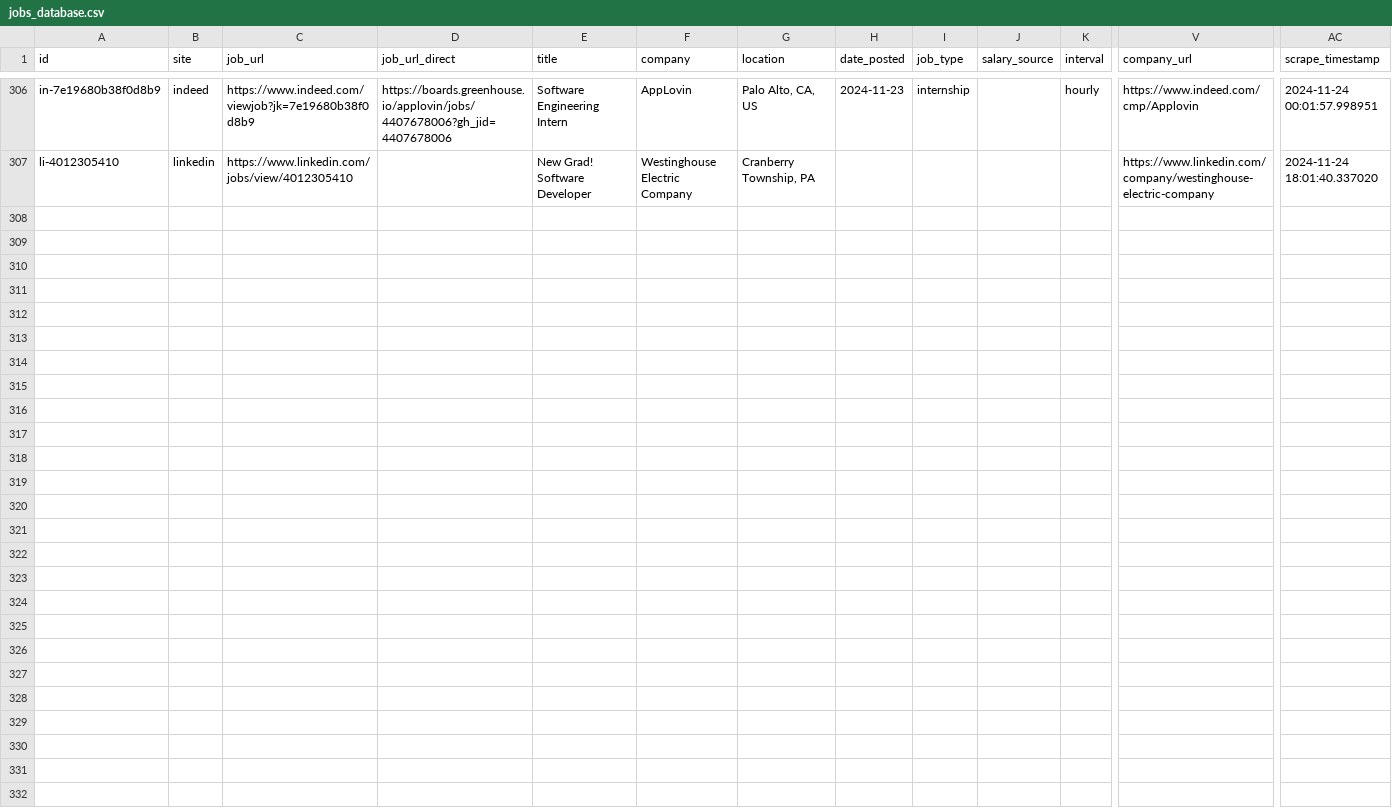
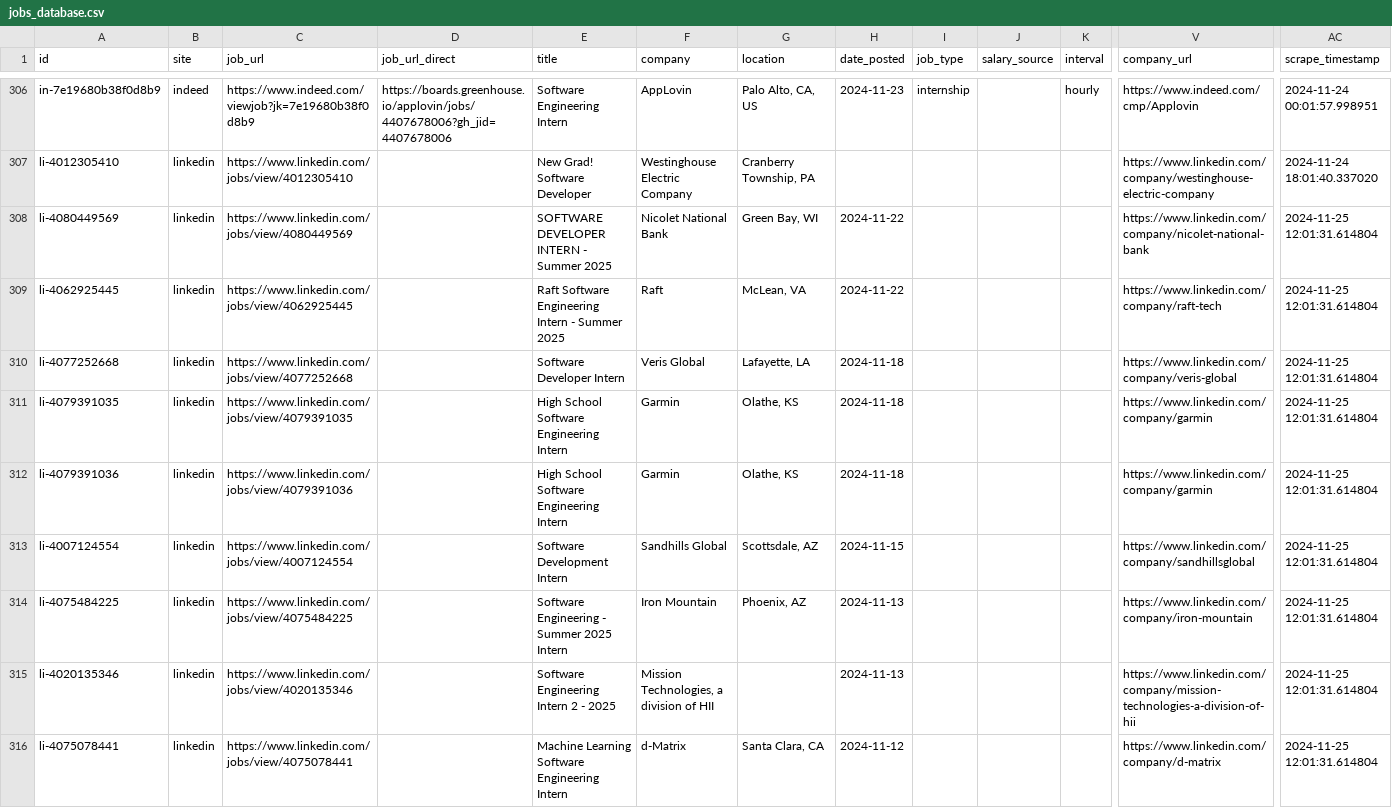
Before and after one commit to edwarddgao/swe-jobs, a CSV file: jobs_database.csv, drawn as a sheet; only a part is shown, gaps mark what is left out; rows hold the shown columns only; the diff names each change by its address in the sheet, - before the commit and + after, or states it on an @@ line.

Commit message:
Update job database: +9 new jobs, total 315

```diff
--- a/jobs_database.csv
+++ b/jobs_database.csv
+row 308: li-4080449569 | linkedin | https://www.linkedin.com/jobs/view/4080449569 |  | SOFTWARE DEVELOPER INTERN - Summer 2025 | Nicolet National Bank | Green Bay, WI | 2024-11-22 |  |  |  | https://www.linkedin.com/company/nicolet-national-bank | 2024-11-25 12:01:31.614804
+row 309: li-4062925445 | linkedin | https://www.linkedin.com/jobs/view/4062925445 |  | Raft Software Engineering Intern - Summer 2025 | Raft | McLean, VA | 2024-11-22 |  |  |  | https://www.linkedin.com/company/raft-tech | 2024-11-25 12:01:31.614804
+row 310: li-4077252668 | linkedin | https://www.linkedin.com/jobs/view/4077252668 |  | Software Developer Intern | Veris Global | Lafayette, LA | 2024-11-18 |  |  |  | https://www.linkedin.com/company/veris-global | 2024-11-25 12:01:31.614804
+row 311: li-4079391035 | linkedin | https://www.linkedin.com/jobs/view/4079391035 |  | High School Software Engineering Intern | Garmin | Olathe, KS | 2024-11-18 |  |  |  | https://www.linkedin.com/company/garmin | 2024-11-25 12:01:31.614804
+row 312: li-4079391036 | linkedin | https://www.linkedin.com/jobs/view/4079391036 |  | High School Software Engineering Intern | Garmin | Olathe, KS | 2024-11-18 |  |  |  | https://www.linkedin.com/company/garmin | 2024-11-25 12:01:31.614804
+row 313: li-4007124554 | linkedin | https://www.linkedin.com/jobs/view/4007124554 |  | Software Development Intern | Sandhills Global | Scottsdale, AZ | 2024-11-15 |  |  |  | https://www.linkedin.com/company/sandhillsglobal | 2024-11-25 12:01:31.614804
+row 314: li-4075484225 | linkedin | https://www.linkedin.com/jobs/view/4075484225 |  | Software Engineering - Summer 2025 Intern | Iron Mountain | Phoenix, AZ | 2024-11-13 |  |  |  | https://www.linkedin.com/company/iron-mountain | 2024-11-25 12:01:31.614804
+row 315: li-4020135346 | linkedin | https://www.linkedin.com/jobs/view/4020135346 |  | Software Engineering Intern 2 - 2025 | Mission Technologies, a division of HII |  | 2024-11-13 |  |  |  | https://www.linkedin.com/company/mission-technologies-a-division-of-hii | 2024-11-25 12:01:31.614804
+row 316: li-4075078441 | linkedin | https://www.linkedin.com/jobs/view/4075078441 |  | Machine Learning Software Engineering Intern | d-Matrix | Santa Clara, CA | 2024-11-12 |  |  |  | https://www.linkedin.com/company/d-matrix | 2024-11-25 12:01:31.614804
```
Also changed, not shown: 1 other file.
